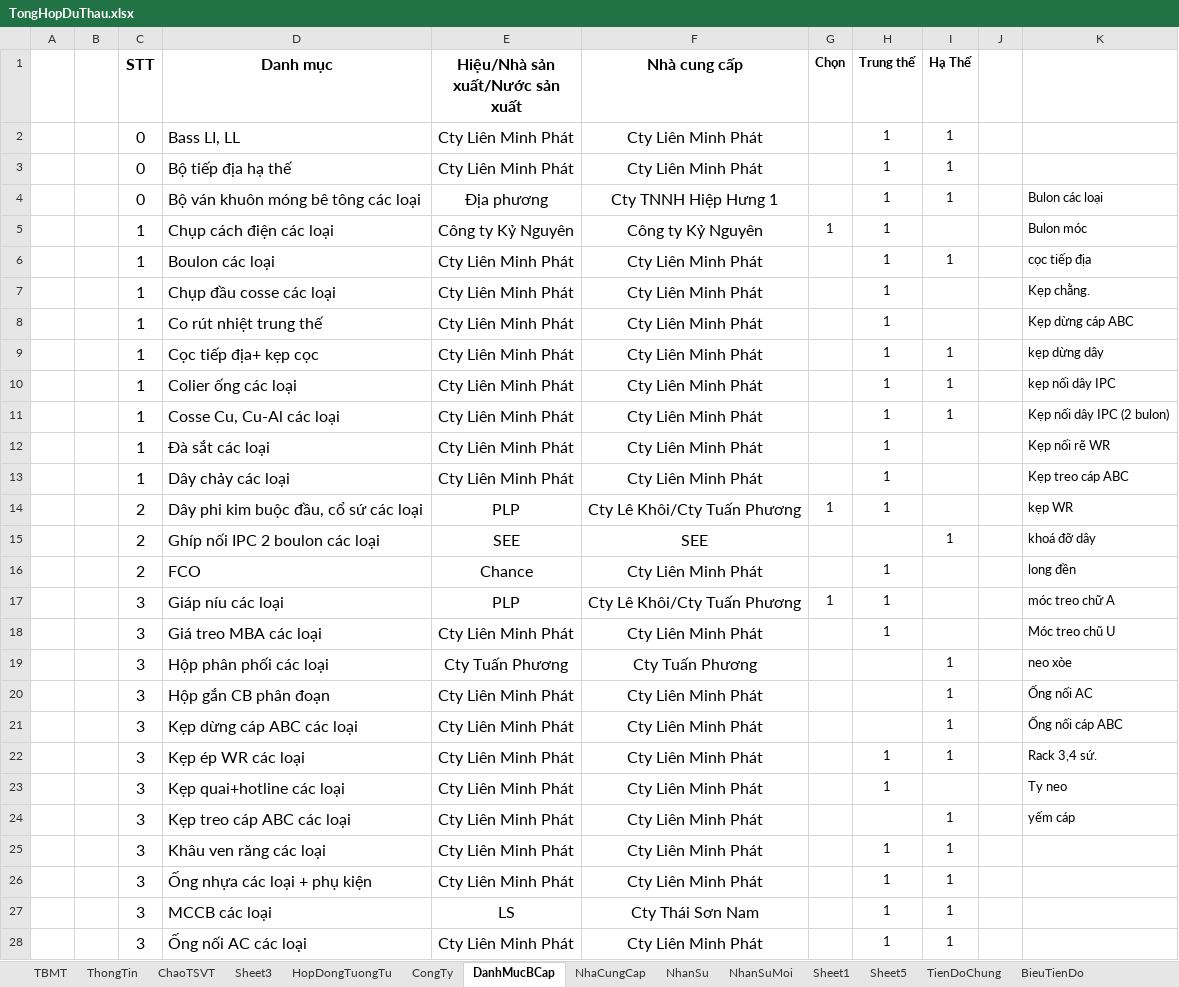
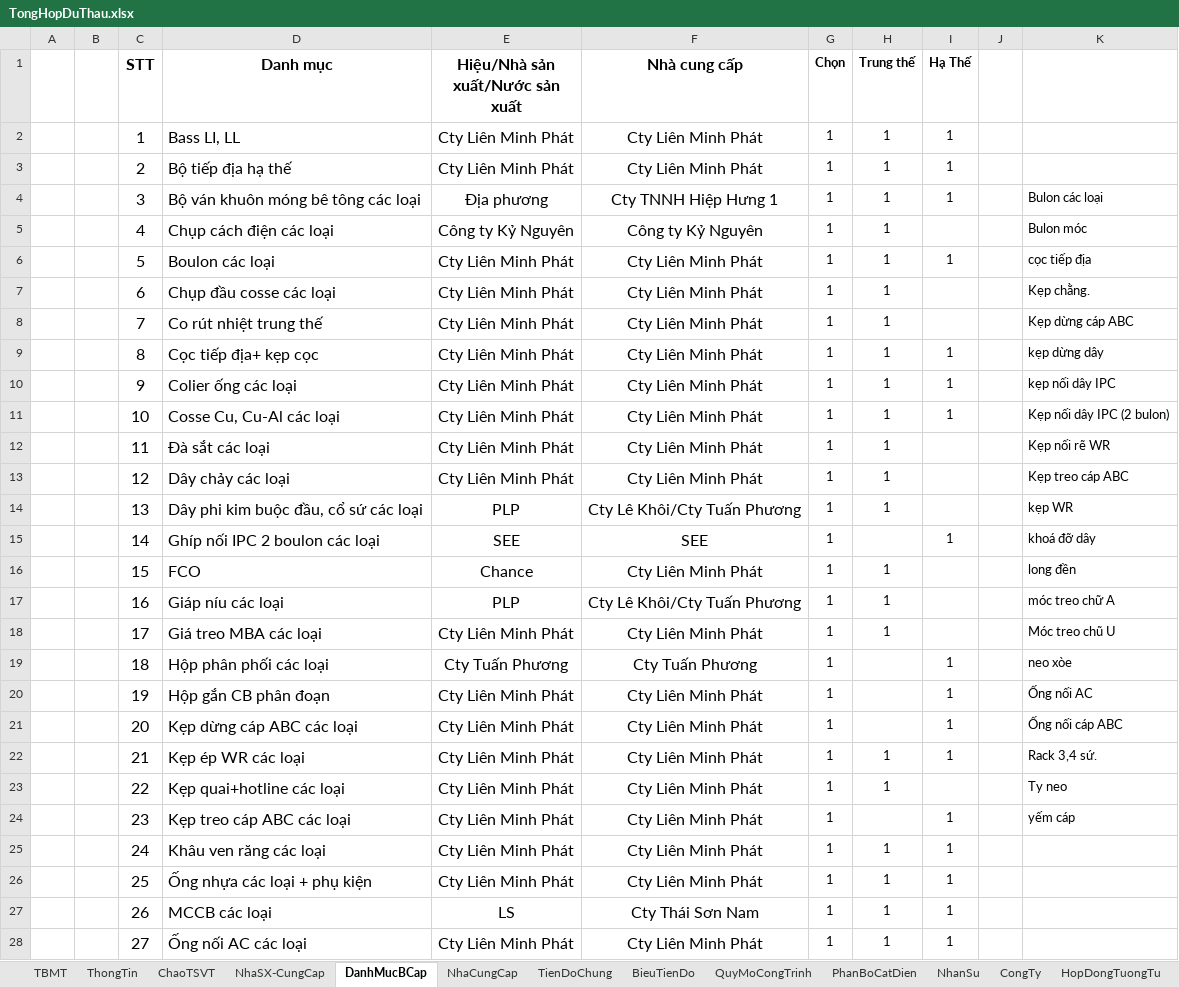
Before and after one commit to thuctd/ThuLoc, an Excel workbook: TongHopDuThau.xlsx, sheet DanhMucBCap, drawn as a sheet; only a part is shown; values as stored, in another font and other column widths than the file's, no borders; conditional formats not drawn; the diff covers the shown part only; the diff names each change by its address in the sheet, - before the commit and + after, or states it on an @@ line.

```diff
--- a/TongHopDuThau.xlsx (sheet DanhMucBCap)
+++ b/TongHopDuThau.xlsx (sheet DanhMucBCap)
-sheet tab: Sheet3
+sheet tab: NhaSX-CungCap
@@ sheet tab hidden: NhanSuMoi @@
-sheet tab: Sheet1
-sheet tab: Sheet5
@@ sheet tab order changed: TBMT | ThongTin | ChaoTSVT | NhaSX-CungCap | DanhMucBCap | NhaCungCap | TienDoChung | BieuTienDo | QuyMoCongTrinh | PhanBoCatDien | NhanSu | CongTy | HopDongTuongTu @@
-C2 (STT): 0
+C2 (STT): 1
-G2:G4 (Chọn): (empty)
+G2:G4 (Chọn): 1
-C3 (STT): 0
+C3 (STT): 2
-C4 (STT): 0
+C4 (STT): 3
-C5 (STT): 1
+C5 (STT): 4
-C6 (STT): 1
+C6 (STT): 5
-G6:G13 (Chọn): (empty)
+G6:G13 (Chọn): 1
-C7 (STT): 1
+C7 (STT): 6
-C8 (STT): 1
+C8 (STT): 7
-C9 (STT): 1
+C9 (STT): 8
-C10 (STT): 1
+C10 (STT): 9
-C11 (STT): 1
+C11 (STT): 10
-C12 (STT): 1
+C12 (STT): 11
-C13 (STT): 1
+C13 (STT): 12
-C14 (STT): 2
+C14 (STT): 13
-C15 (STT): 2
+C15 (STT): 14
-G15:G16 (Chọn): (empty)
+G15:G16 (Chọn): 1
-C16 (STT): 2
+C16 (STT): 15
-C17 (STT): 3
+C17 (STT): 16
-C18 (STT): 3
+C18 (STT): 17
-G18:G28 (Chọn): (empty)
+G18:G28 (Chọn): 1
-C19 (STT): 3
+C19 (STT): 18
-C20 (STT): 3
+C20 (STT): 19
-C21 (STT): 3
+C21 (STT): 20
-C22 (STT): 3
+C22 (STT): 21
-C23 (STT): 3
+C23 (STT): 22
-C24 (STT): 3
+C24 (STT): 23
-C25 (STT): 3
+C25 (STT): 24
-C26 (STT): 3
+C26 (STT): 25
-C27 (STT): 3
+C27 (STT): 26
-C28 (STT): 3
+C28 (STT): 27
```
Also changed, not shown: 20 edited cells elsewhere in this sheet, sheet NhanSu, sheet QuyMoCongTrinh, sheet ThongTin, sheet PhanBoCatDien, sheet NhaSX-CungCap, sheet CongTy, 1 more sheet, other sheet tabs, formulas that keep their value, hidden cells, 53 other files.
